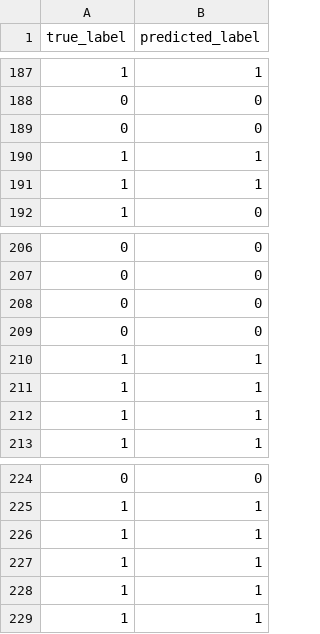
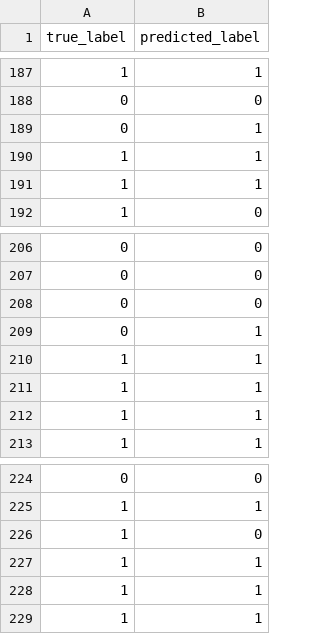
Before and after one commit to rbhadauria29/ml-cicd, a CSV file: predictions.csv, drawn as a sheet; only a part is shown, gaps mark what is left out; the diff covers the shown part only.

```diff
--- a/predictions.csv
+++ b/predictions.csv
@@ -188,3 +188,3 @@ true_label,predicted_label
 0,0
-0,0
+0,1
 1,1
@@ -208,3 +208,3 @@ true_label,predicted_label
 0,0
-0,0
+0,1
 1,1
@@ -225,3 +225,3 @@ true_label,predicted_label
 1,1
-1,1
+1,0
 1,1
```
Also changed, not shown: 6 added rows and 6 removed rows elsewhere in this file, 3 other files.
